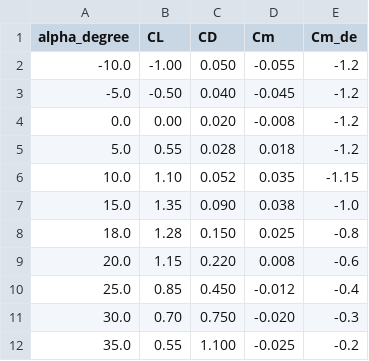
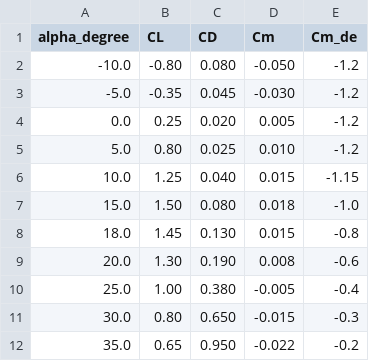
Before and after one commit to Kumar-S-Bhat/thrust-vectoring, a CSV file: src/data/aero_tables.csv, drawn as a sheet; only a part is shown; the diff covers the shown part only.

Commit message:
Updated aero_tables

```diff
--- a/src/data/aero_tables.csv
+++ b/src/data/aero_tables.csv
@@ -1,12 +1,12 @@
 alpha_degree,CL,CD,Cm,Cm_de
--10.0,-1.00,0.050,-0.055,-1.2
--5.0,-0.50,0.040,-0.045,-1.2
-0.0,0.00,0.020,-0.008,-1.2
-5.0,0.55,0.028,0.018,-1.2
-10.0,1.10,0.052,0.035,-1.15
-15.0,1.35,0.090,0.038,-1.0
-18.0,1.28,0.150,0.025,-0.8
-20.0,1.15,0.220,0.008,-0.6
-25.0,0.85,0.450,-0.012,-0.4
-30.0,0.70,0.750,-0.020,-0.3
-35.0,0.55,1.100,-0.025,-0.2
+-10.0,-0.80,0.080,-0.050,-1.2
+-5.0,-0.35,0.045,-0.030,-1.2
+0.0,0.25,0.020,0.005,-1.2
+5.0,0.80,0.025,0.010,-1.2
+10.0,1.25,0.040,0.015,-1.15
+15.0,1.50,0.080,0.018,-1.0
+18.0,1.45,0.130,0.015,-0.8
+20.0,1.30,0.190,0.008,-0.6
+25.0,1.00,0.380,-0.005,-0.4
+30.0,0.80,0.650,-0.015,-0.3
+35.0,0.65,0.950,-0.022,-0.2
```
Also changed, not shown: 25 edited cells elsewhere in this file.
